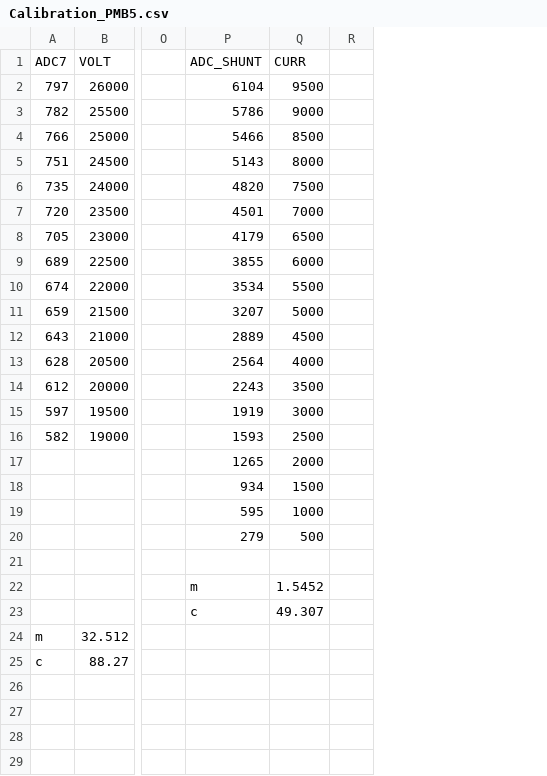
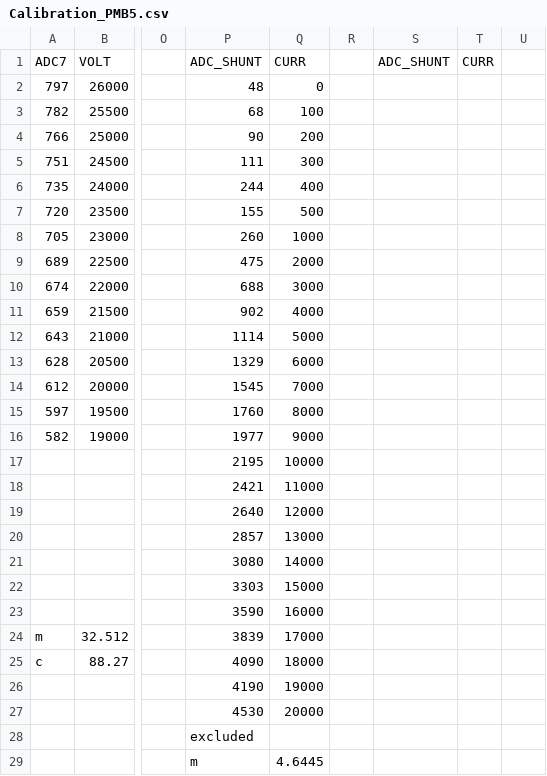
Before and after one commit to BumblebeeAS/hardware, a CSV file: AUV/PMB/firmware/calibration files/Calibration_PMB5.csv, drawn as a sheet; only a part is shown, gaps mark what is left out; removed rows and columns are numbered as before the commit, all else as after; the diff covers the shown part only; the diff names each change by its address in the sheet, - before the commit and + after, or states it on an @@ line.

```diff
--- a/AUV/PMB/firmware/calibration files/Calibration_PMB5.csv
+++ b/AUV/PMB/firmware/calibration files/Calibration_PMB5.csv
-column P, rows 1-23: ADC_SHUNT | 6104 | 5786 | 5466 | 5143 | 4820 | 4501 | 4179 | 3855 | 3534 | 3207 | 2889 | 2564 | 2243 | 1919 | 1593 | 1265 | 934 | 595 | 279 |  | m | c
+column P, rows 1-29: ADC_SHUNT | 48 | 68 | 90 | 111 | 244 | 155 | 260 | 475 | 688 | 902 | 1114 | 1329 | 1545 | 1760 | 1977 | 2195 | 2421 | 2640 | 2857 | 3080 | 3303 | 3590 | 3839 | 4090 | 4190 | 4530 | excluded | m
+column S, row 1: ADC_SHUNT
+column T, row 1: CURR
+column U, empty
-Q2: 9500
+Q2: 0
-Q3: 9000
+Q3: 100
-Q4: 8500
+Q4: 200
-Q5: 8000
+Q5: 300
-Q6: 7500
+Q6: 400
-Q7: 7000
+Q7: 500
-Q8: 6500
+Q8: 1000
-Q9: 6000
+Q9: 2000
-Q10: 5500
+Q10: 3000
-Q11: 5000
+Q11: 4000
-Q12: 4500
+Q12: 5000
-Q13: 4000
+Q13: 6000
-Q14: 3500
+Q14: 7000
-Q15: 3000
+Q15: 8000
-Q16: 2500
+Q16: 9000
-Q17: 2000
+Q17: 10000
-Q18: 1500
+Q18: 11000
-Q19: 1000
+Q19: 12000
-Q20: 500
+Q20: 13000
-Q21: (empty)
+Q21: 14000
-Q22: 1.5452
+Q22: 15000
-Q23: 49.307
+Q23: 16000
-Q24: (empty)
+Q24: 17000
-Q25: (empty)
+Q25: 18000
-Q26: (empty)
+Q26: 19000
-Q27: (empty)
+Q27: 20000
-Q29: (empty)
+Q29: 4.6445
```
Also changed, not shown: 3 edited cells elsewhere in this file, AUV/PMB/firmware/calibration files/Calibration_PMB1.csv, AUV/PMB/firmware/calibration files/Calibration_PMB2.csv, 7 other files.
